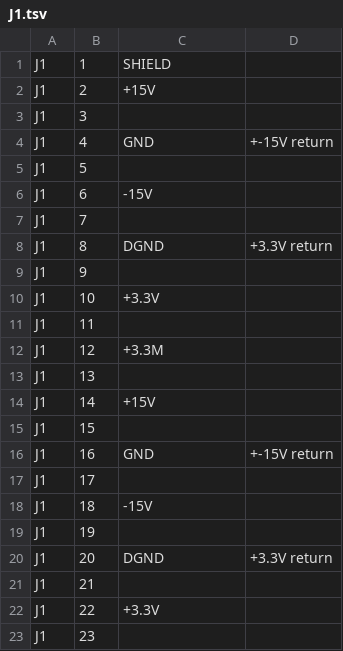
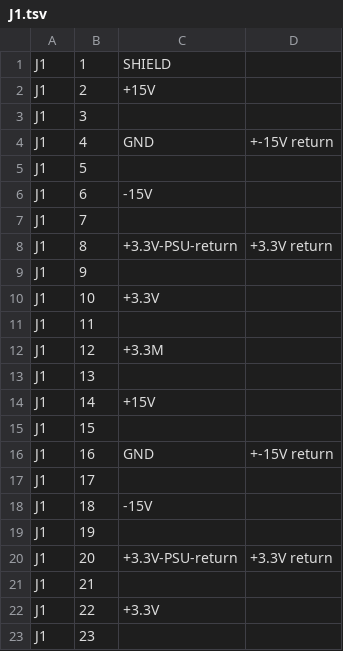
Before and after one commit to noqsi/SXI, a TSV file: SXI-EM-DriverBoard/J1.tsv, drawn as a sheet; only a part is shown.

```diff
--- a/SXI-EM-DriverBoard/J1.tsv
+++ b/SXI-EM-DriverBoard/J1.tsv
@@ -7,3 +7,3 @@ J1	6	-15V
 J1	7	
-J1	8	DGND	+3.3V return
+J1	8	+3.3V-PSU-return	+3.3V return
 J1	9	
@@ -19,3 +19,3 @@ J1	18	-15V
 J1	19	
-J1	20	DGND	+3.3V return	
+J1	20	+3.3V-PSU-return	+3.3V return	
 J1	21	
```
Also changed, not shown: SXI-EM-DriverBoard/J2.tsv, SXI-EM-DriverBoard/J3.tsv, 3 other files.
